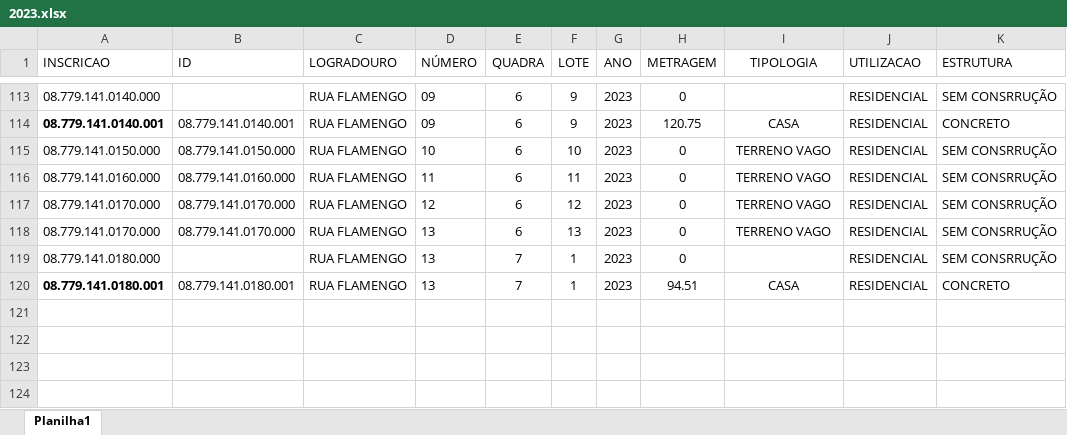
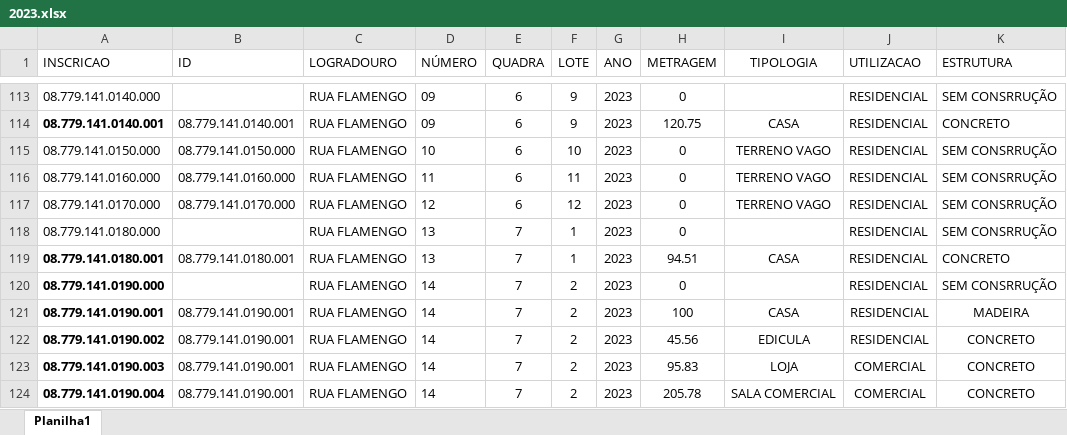
Before and after one commit to zanoniweb/certidoesnarrativacademicodois, an Excel workbook: tabelas/2023.xlsx, sheet Planilha1, drawn as a sheet; only a part is shown, gaps mark what is left out; values as stored, in another font and other column widths than the file's, no borders; removed rows and columns are numbered as before the commit, all else as after; the diff names each change by its address in the sheet, - before the commit and + after, or states it on an @@ line.

```diff
--- a/tabelas/2023.xlsx (sheet Planilha1)
+++ b/tabelas/2023.xlsx (sheet Planilha1)
-row 118: 08.779.141.0170.000 | 08.779.141.0170.000 | RUA FLAMENGO | 13 | 6 | 13 | 2023 | 0 | TERRENO VAGO | RESIDENCIAL | SEM CONSRRUÇÃO
+row 120: 08.779.141.0190.000 |  | RUA FLAMENGO | 14 | 7 | 2 | 2023 | 0 |  | RESIDENCIAL | SEM CONSRRUÇÃO
+row 121: 08.779.141.0190.001 | 08.779.141.0190.001 | RUA FLAMENGO | 14 | 7 | 2 | 2023 | 100 | CASA | RESIDENCIAL | MADEIRA
+row 122: 08.779.141.0190.002 | 08.779.141.0190.001 | RUA FLAMENGO | 14 | 7 | 2 | 2023 | 45.56 | EDICULA | RESIDENCIAL | CONCRETO
+row 123: 08.779.141.0190.003 | 08.779.141.0190.001 | RUA FLAMENGO | 14 | 7 | 2 | 2023 | 95.83 | LOJA | COMERCIAL | CONCRETO
+row 124: 08.779.141.0190.004 | 08.779.141.0190.001 | RUA FLAMENGO | 14 | 7 | 2 | 2023 | 205.78 | SALA COMERCIAL | COMERCIAL | CONCRETO
```
Also changed, not shown: tabelas/2020.xlsx, tabelas/2021.xlsx, 4 other files.
